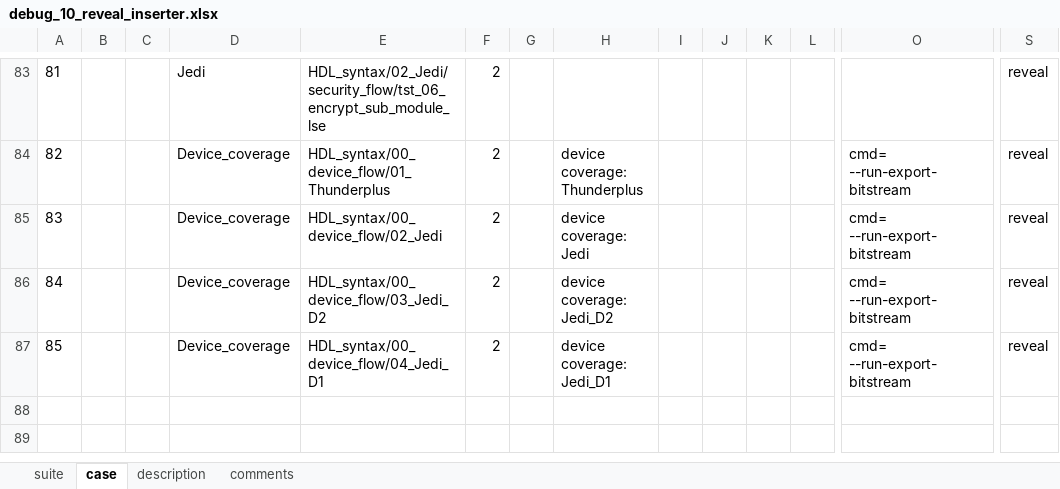
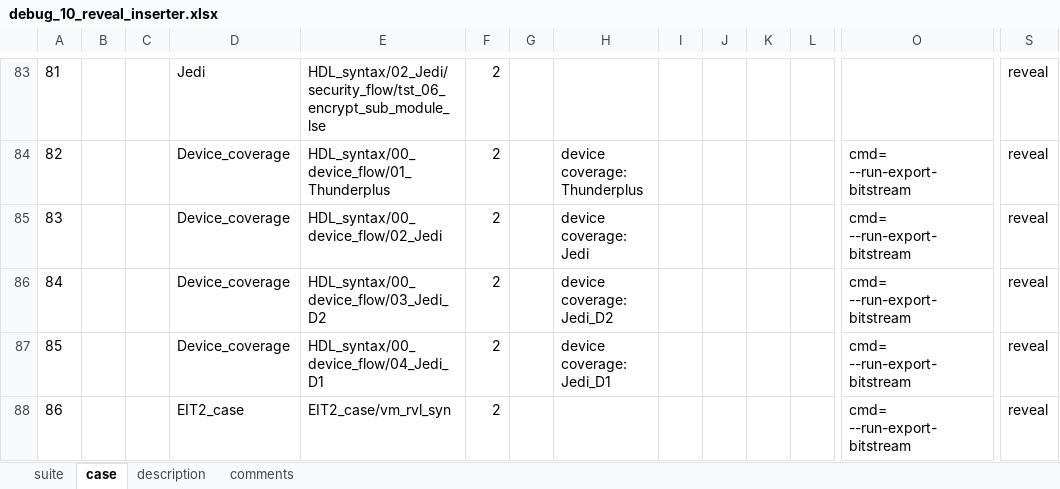
Before and after one commit to wanghengquan/repository, an Excel workbook: tmp_client/doc/TMP_EIT_suites/radiant/debug_10_reveal_inserter.xlsx, sheet case, drawn as a sheet; only a part is shown, gaps mark what is left out; values as stored, in another font and other column widths than the file's, no borders; rows hold the shown columns only; the diff names each change by its address in the sheet, - before the commit and + after, or states it on an @@ line.

Commit message:
i334--Suite file reveal_inserter update

```diff
--- a/tmp_client/doc/TMP_EIT_suites/radiant/debug_10_reveal_inserter.xlsx (sheet case)
+++ b/tmp_client/doc/TMP_EIT_suites/radiant/debug_10_reveal_inserter.xlsx (sheet case)
+row 88: 86 |  |  | EIT2_case | EIT2_case/vm_rvl_syn | 2 |  |  |  |  |  |  | cmd= --run-export-bitstream | reveal
```
Also changed, not shown: sheet suite, 1 other file.
